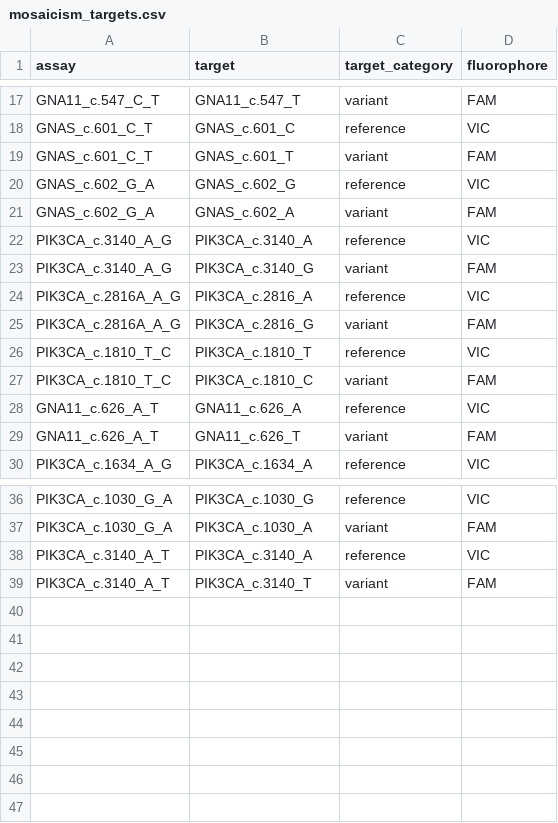
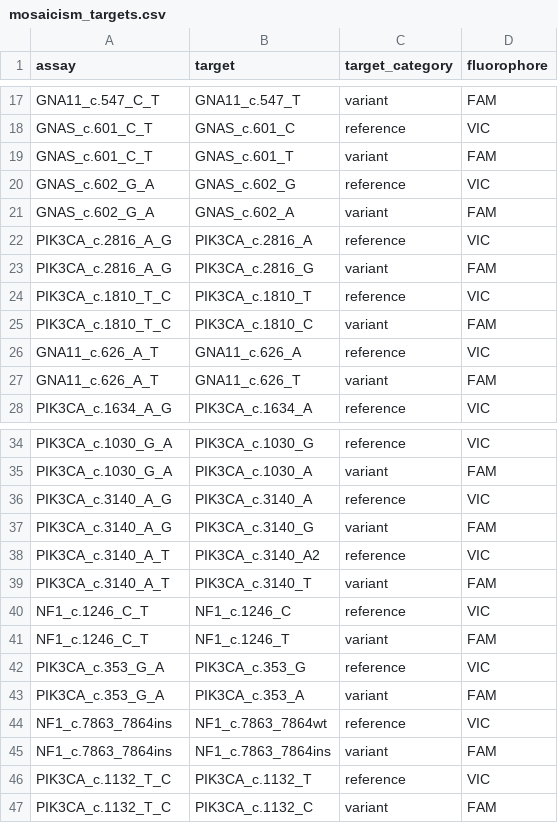
Before and after one commit to joeshaw824/ddpcr_mosaicism, a CSV file: resources/mosaicism_targets.csv, drawn as a sheet; only a part is shown, gaps mark what is left out.

```diff
--- a/resources/mosaicism_targets.csv
+++ b/resources/mosaicism_targets.csv
@@ -21,6 +21,4 @@ GNAS_c.602_G_A,GNAS_c.602_G,reference,VIC
 GNAS_c.602_G_A,GNAS_c.602_A,variant,FAM
-PIK3CA_c.3140_A_G,PIK3CA_c.3140_A,reference,VIC
-PIK3CA_c.3140_A_G,PIK3CA_c.3140_G,variant,FAM
-PIK3CA_c.2816A_A_G,PIK3CA_c.2816_A,reference,VIC
-PIK3CA_c.2816A_A_G,PIK3CA_c.2816_G,variant,FAM
+PIK3CA_c.2816_A_G,PIK3CA_c.2816_A,reference,VIC
+PIK3CA_c.2816_A_G,PIK3CA_c.2816_G,variant,FAM
 PIK3CA_c.1810_T_C,PIK3CA_c.1810_T,reference,VIC
@@ -37,3 +35,13 @@ PIK3CA_c.1030_G_A,PIK3CA_c.1030_G,reference,VIC
 PIK3CA_c.1030_G_A,PIK3CA_c.1030_A,variant,FAM
-PIK3CA_c.3140_A_T,PIK3CA_c.3140_A,reference,VIC
+PIK3CA_c.3140_A_G,PIK3CA_c.3140_A,reference,VIC
+PIK3CA_c.3140_A_G,PIK3CA_c.3140_G,variant,FAM
+PIK3CA_c.3140_A_T,PIK3CA_c.3140_A2,reference,VIC
 PIK3CA_c.3140_A_T,PIK3CA_c.3140_T,variant,FAM
+NF1_c.1246_C_T,NF1_c.1246_C,reference,VIC
+NF1_c.1246_C_T,NF1_c.1246_T,variant,FAM
+PIK3CA_c.353_G_A,PIK3CA_c.353_G,reference,VIC
+PIK3CA_c.353_G_A,PIK3CA_c.353_A,variant,FAM
+NF1_c.7863_7864ins,NF1_c.7863_7864wt,reference,VIC
+NF1_c.7863_7864ins,NF1_c.7863_7864ins,variant,FAM
+PIK3CA_c.1132_T_C,PIK3CA_c.1132_T,reference,VIC
+PIK3CA_c.1132_T_C,PIK3CA_c.1132_C,variant,FAM
```
Also changed, not shown: resources/ddpcr_wells_ngs_comparison.csv, resources/mosaicism_analysis_wells.csv, 2 other files.
